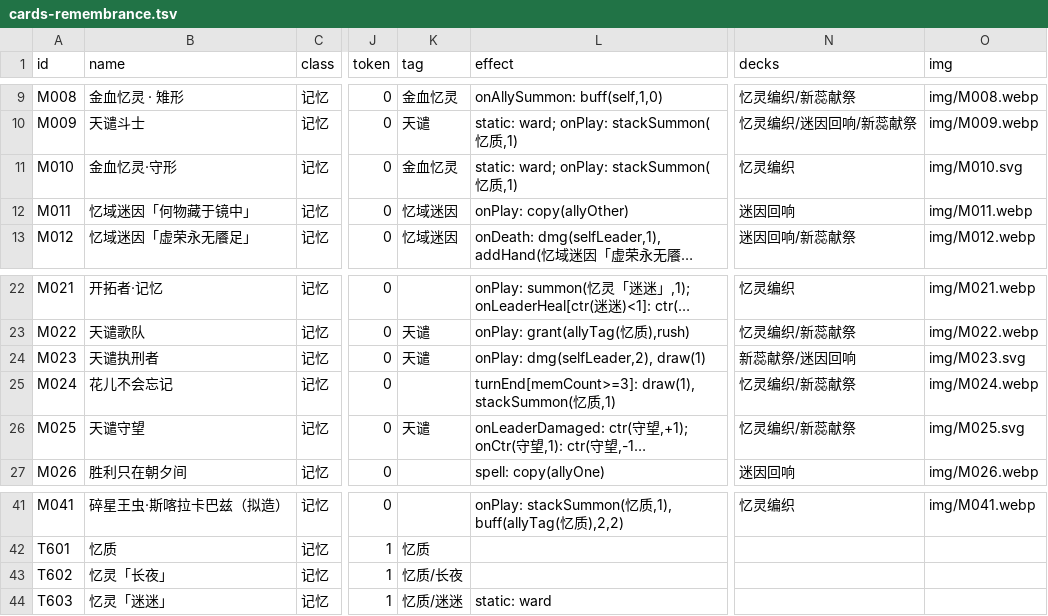
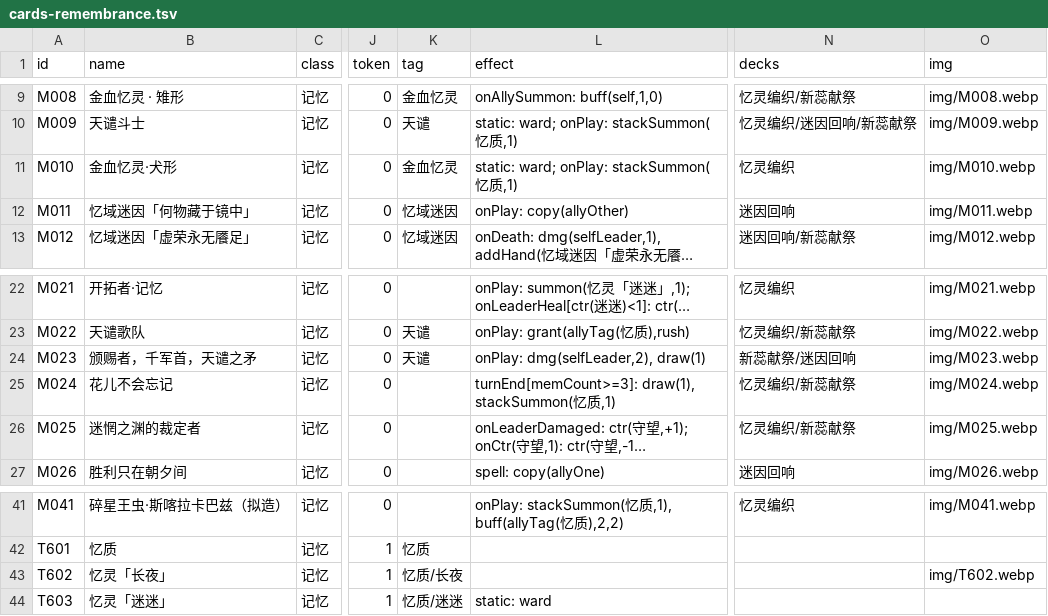
Before and after one commit to qq24122/hsr-ccg, a TSV file: data/cards-remembrance.tsv, drawn as a sheet; only a part is shown, gaps mark what is left out; long unchanged cells end in …; the diff names each change by its address in the sheet, - before the commit and + after, or states it on an @@ line.

```diff
--- a/data/cards-remembrance.tsv
+++ b/data/cards-remembrance.tsv
-B11 (name): 金血忆灵·守形
+B11 (name): 金血忆灵·犬形
-O11 (img): img/M010.svg
+O11 (img): img/M010.webp
-B24 (name): 天谴执刑者
+B24 (name): 颁赐者，千军首，天谴之矛
-O24 (img): img/M023.svg
+O24 (img): img/M023.webp
-B26 (name): 天谴守望
+B26 (name): 迷惘之渊的裁定者
-K26 (tag): 天谴
+K26 (tag): (empty)
-O26 (img): img/M025.svg
+O26 (img): img/M025.webp
-O43 (img): (empty)
+O43 (img): img/T602.webp
```
Also changed, not shown: data/cards-destruction.tsv, data/cards-erudition.tsv, 55 other files.
